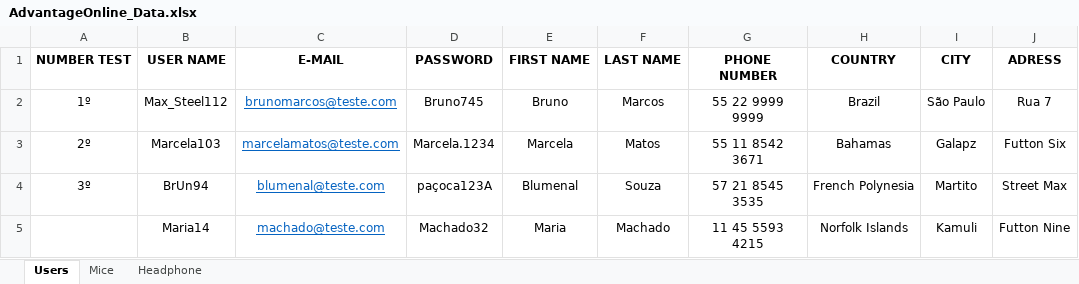
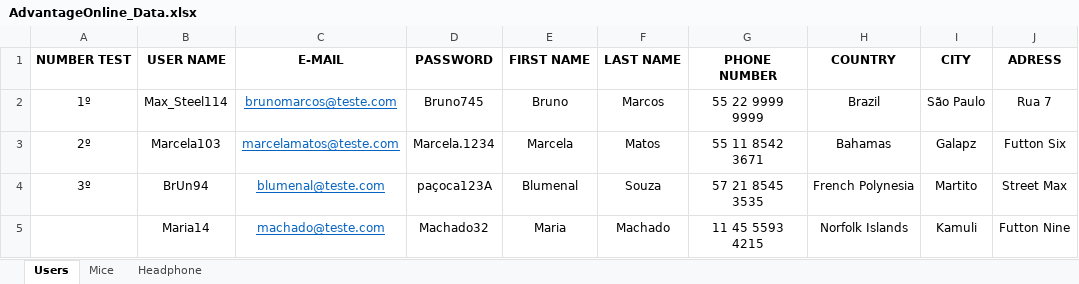
Before and after one commit to AlexJuniorTIQA/HubTalentosAvaliacao_BDD, an Excel workbook: HubTalentos-Avaliacao_BDD/AdvantageOnline_Data.xlsx, sheet Users, drawn as a sheet; only a part is shown; values as stored, in another font and other column widths than the file's, no borders; the diff names each change by its address in the sheet, - before the commit and + after, or states it on an @@ line.

Commit message:
Mudado o nome de usuário para teste.

```diff
--- a/HubTalentos-Avaliacao_BDD/AdvantageOnline_Data.xlsx (sheet Users)
+++ b/HubTalentos-Avaliacao_BDD/AdvantageOnline_Data.xlsx (sheet Users)
-B2 (USER NAME): Max_Steel112
+B2 (USER NAME): Max_Steel114
```
